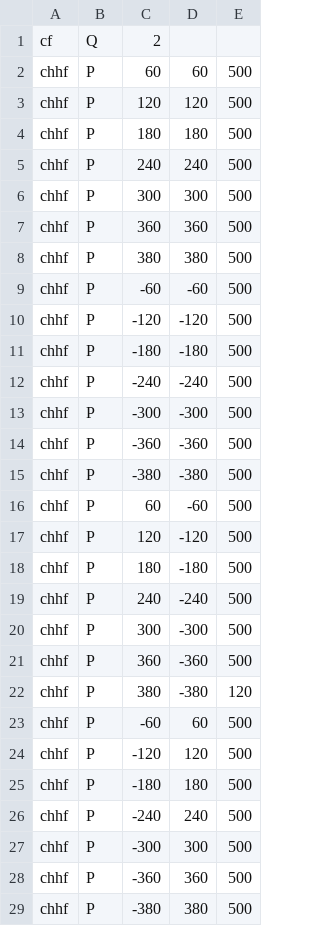
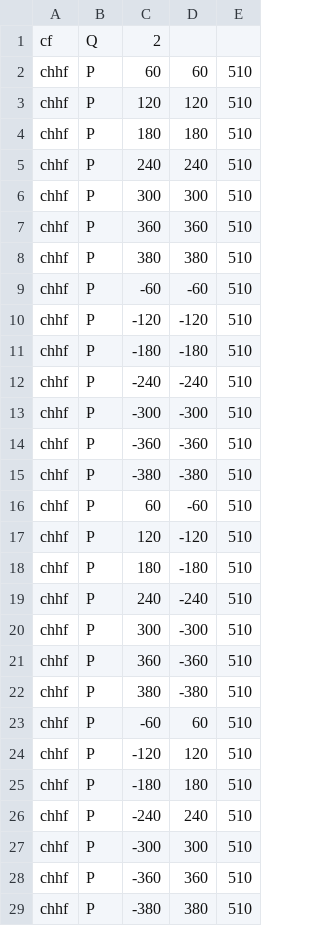
Before and after one commit to nickfisch/Mechatronics_Labs, a CSV file: SerialMonitor/sys_id_file.csv, drawn as a sheet; only a part is shown; the diff covers the shown part only.

Commit message:
Edited sys_id_file and added Lab5 system ID data

```diff
--- a/SerialMonitor/sys_id_file.csv
+++ b/SerialMonitor/sys_id_file.csv
@@ -1,29 +1,29 @@
 cf, Q, 2
-chhf, P, 60, 60, 500
-chhf, P, 120, 120, 500
-chhf, P, 180, 180, 500
-chhf, P, 240, 240, 500
-chhf, P, 300, 300, 500
-chhf, P, 360, 360, 500
-chhf, P, 380, 380, 500
-chhf, P, -60, -60, 500
-chhf, P, -120, -120, 500
-chhf, P, -180, -180, 500
-chhf, P, -240, -240, 500
-chhf, P, -300, -300, 500
-chhf, P, -360, -360, 500
-chhf, P, -380, -380, 500
-chhf, P, 60, -60, 500
-chhf, P, 120, -120, 500
-chhf, P, 180, -180, 500
-chhf, P, 240, -240, 500
-chhf, P, 300, -300, 500
-chhf, P, 360, -360, 500
-chhf, P, 380, -380, 120
-chhf, P, -60, 60, 500
-chhf, P, -120, 120, 500
-chhf, P, -180, 180, 500
-chhf, P, -240, 240, 500
-chhf, P, -300, 300, 500
-chhf, P, -360, 360, 500
-chhf, P, -380, 380, 500
+chhf, P, 60, 60, 510
+chhf, P, 120, 120, 510
+chhf, P, 180, 180, 510
+chhf, P, 240, 240, 510
+chhf, P, 300, 300, 510
+chhf, P, 360, 360, 510
+chhf, P, 380, 380, 510
+chhf, P, -60, -60, 510
+chhf, P, -120, -120, 510
+chhf, P, -180, -180, 510
+chhf, P, -240, -240, 510
+chhf, P, -300, -300, 510
+chhf, P, -360, -360, 510
+chhf, P, -380, -380, 510
+chhf, P, 60, -60, 510
+chhf, P, 120, -120, 510
+chhf, P, 180, -180, 510
+chhf, P, 240, -240, 510
+chhf, P, 300, -300, 510
+chhf, P, 360, -360, 510
+chhf, P, 380, -380, 510
+chhf, P, -60, 60, 510
+chhf, P, -120, 120, 510
+chhf, P, -180, 180, 510
+chhf, P, -240, 240, 510
+chhf, P, -300, 300, 510
+chhf, P, -360, 360, 510
+chhf, P, -380, 380, 510
```
Also changed, not shown: 9 added rows, 1 removed row and 9 edited cells elsewhere in this file, 1 other file.
